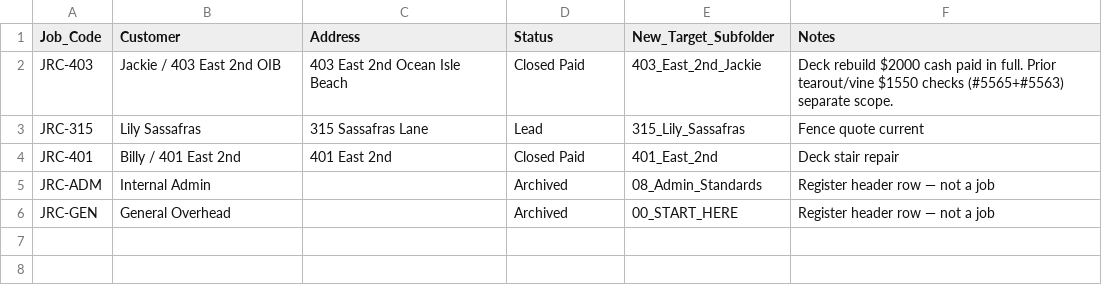
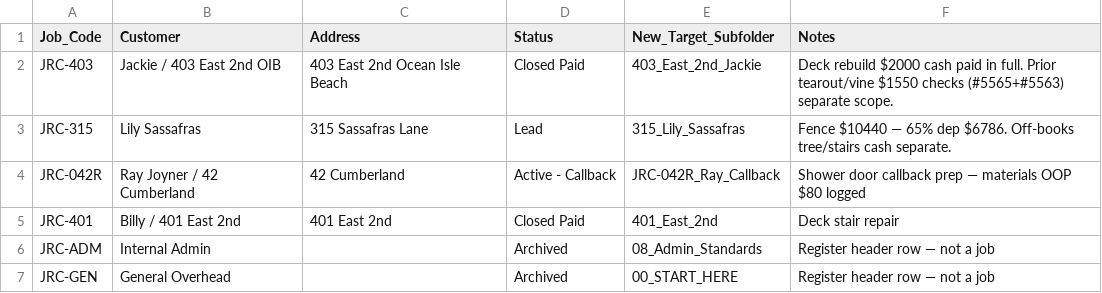
Before and after one commit to s4aterkillsx29/J-and-R-construction-management, a CSV file: scripts/templates/dropbox_workspace/08_Admin_Standards/JRC_JOB_RELATION_REGISTER.csv, drawn as a sheet.

```diff
--- a/scripts/templates/dropbox_workspace/08_Admin_Standards/JRC_JOB_RELATION_REGISTER.csv
+++ b/scripts/templates/dropbox_workspace/08_Admin_Standards/JRC_JOB_RELATION_REGISTER.csv
@@ -2,3 +2,4 @@ Job_Code,Customer,Address,Status,New_Target_Subfolder,Notes
 JRC-403,Jackie / 403 East 2nd OIB,403 East 2nd Ocean Isle Beach,Closed Paid,403_East_2nd_Jackie,Deck rebuild $2000 cash paid in full. Prior tearout/vine $1550 checks (#5565+#5563) separate scope.
-JRC-315,Lily Sassafras,315 Sassafras Lane,Lead,315_Lily_Sassafras,Fence quote current
+JRC-315,Lily Sassafras,315 Sassafras Lane,Lead,315_Lily_Sassafras,Fence $10440 — 65% dep $6786. Off-books tree/stairs cash separate.
+JRC-042R,Ray Joyner / 42 Cumberland,42 Cumberland,Active - Callback,JRC-042R_Ray_Callback,Shower door callback prep — materials OOP $80 logged
 JRC-401,Billy / 401 East 2nd,401 East 2nd,Closed Paid,401_East_2nd,Deck stair repair
```
Also changed, not shown: scripts/templates/dropbox_workspace/04_FINANCIAL_TRACKING/Setaside_Review/Setaside_Transfers_Register.csv, 10 other files.
